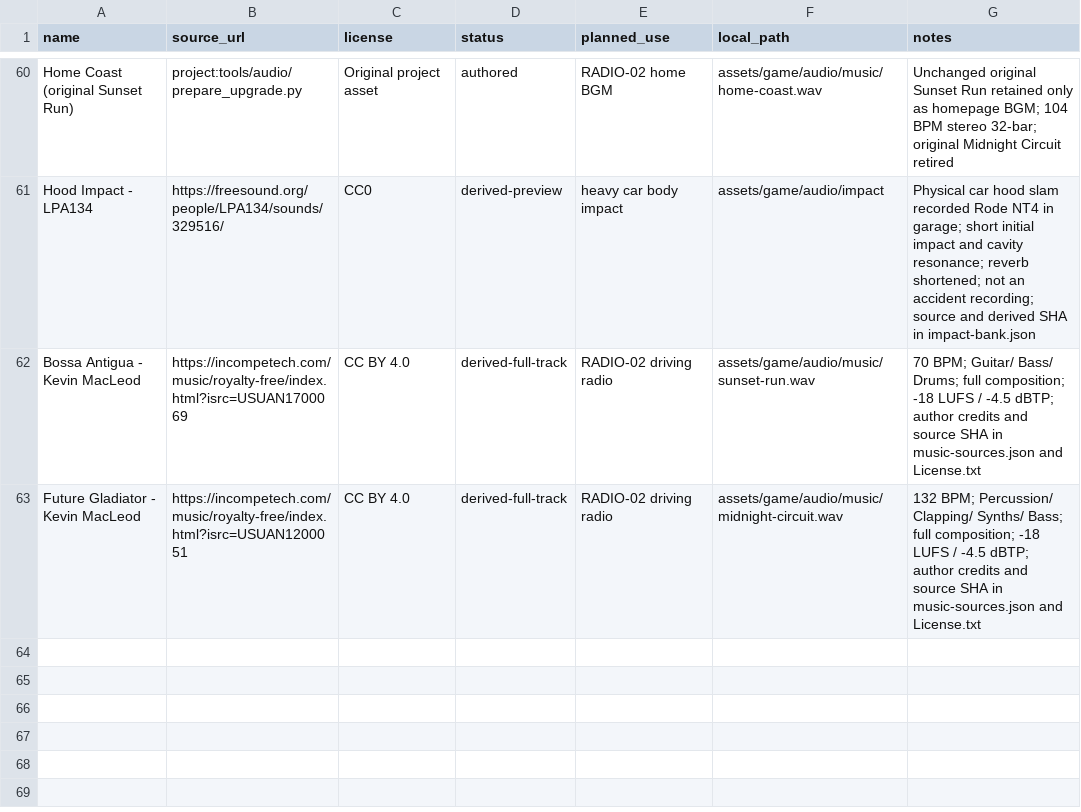
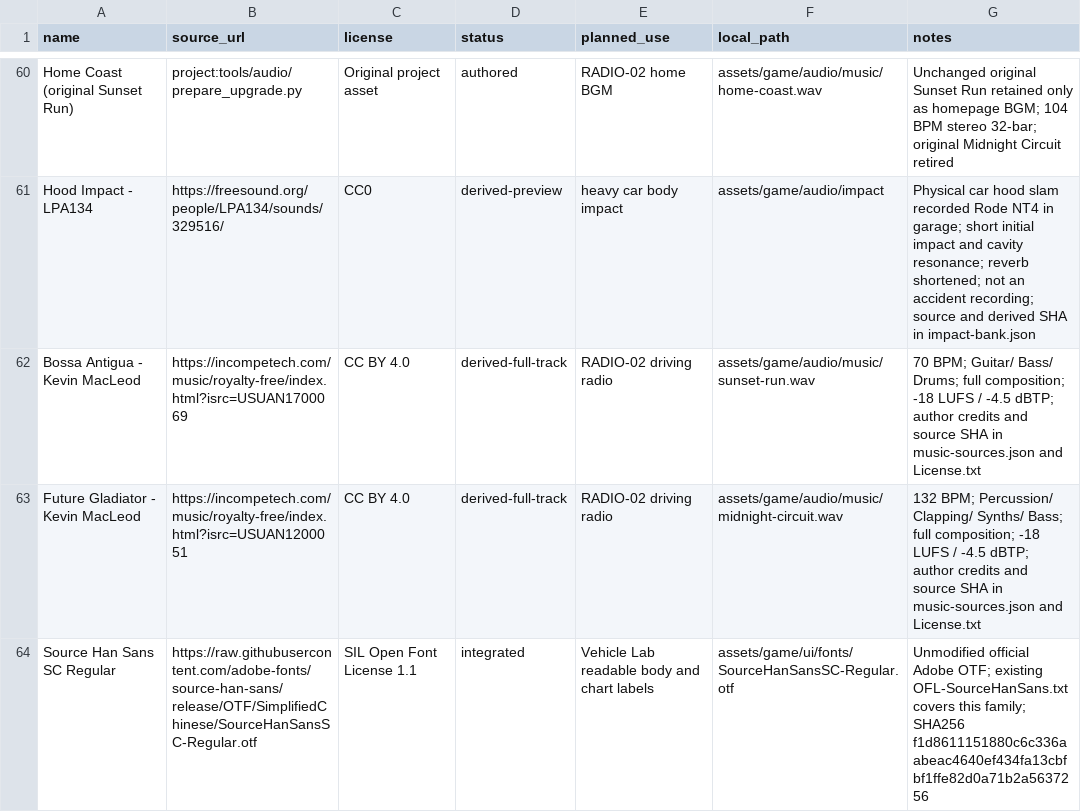
Before and after one commit to wy520ccj/CoastalDrive, a CSV file: docs/asset-register.csv, drawn as a sheet; only a part is shown, gaps mark what is left out.

Commit message:
feat: add vehicle dynamics lab and game-aligned workbench

```diff
--- a/docs/asset-register.csv
+++ b/docs/asset-register.csv
@@ -63 +63,2 @@ Bossa Antigua - Kevin MacLeod,https://incompetech.com/music/royalty-free/index.h
 Future Gladiator - Kevin MacLeod,https://incompetech.com/music/royalty-free/index.html?isrc=USUAN1200051,CC BY 4.0,derived-full-track,RADIO-02 driving radio,assets/game/audio/music/midnight-circuit.wav,132 BPM; Percussion/ Clapping/ Synths/ Bass; full composition; -18 LUFS / -4.5 dBTP; author credits and source SHA in music-sources.json and License.txt
+Source Han Sans SC Regular,https://raw.githubusercontent.com/adobe-fonts/source-han-sans/release/OTF/SimplifiedChinese/SourceHanSansSC-Regular.otf,SIL Open Font License 1.1,integrated,Vehicle Lab readable body and chart labels,assets/game/ui/fonts/SourceHanSansSC-Regular.otf,Unmodified official Adobe OTF; existing OFL-SourceHanSans.txt covers this family; SHA256 f1d8611151880c6c336aabeac4640ef434fa13cbfbf1ffe82d0a71b2a5637256
```
Also changed, not shown: 51 other files.
